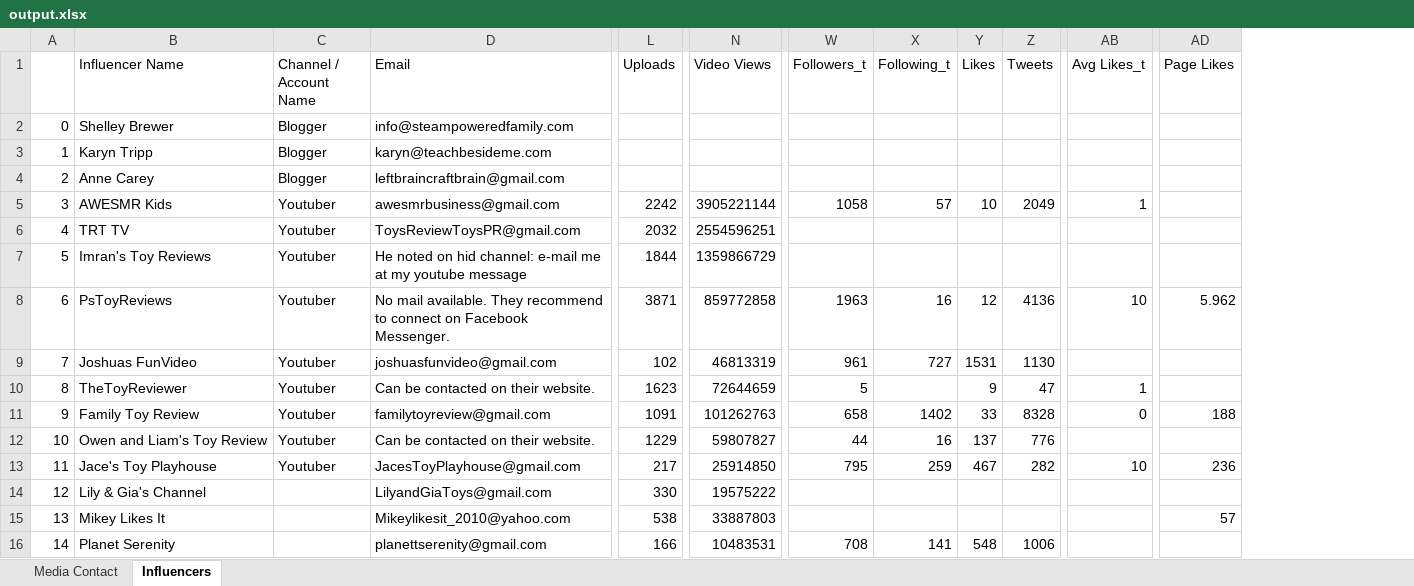
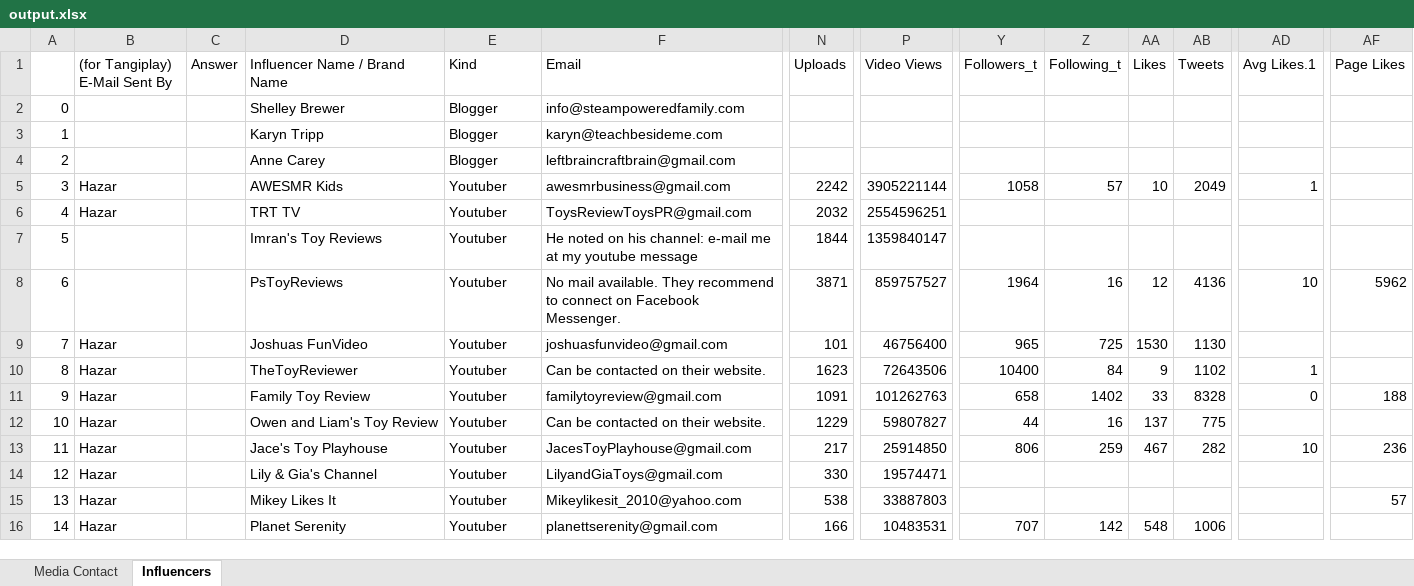
Before and after one commit to muhammetssen/DatabaseUpdater, an Excel workbook: output.xlsx, sheet Influencers, drawn as a sheet; only a part is shown, gaps mark what is left out; values as stored, in another font and other column widths than the file's, no cell formats; addresses are those after the commit; the diff covers the shown part only; the diff names each change by its address in the sheet, - before the commit and + after, or states it on an @@ line.

```diff
--- a/output.xlsx (sheet Influencers)
+++ b/output.xlsx (sheet Influencers)
+column B ((for Tangiplay) E-Mail Sent By), rows 5-16: Hazar | Hazar |  |  | Hazar | Hazar | Hazar | Hazar | Hazar | Hazar | Hazar | Hazar
+column C (Answer), empty
-D1: Influencer Name
+D1: Influencer Name / Brand Name
-E1: Channel / Account Name
+E1: Kind
-AD1: Avg Likes_t
+AD1: Avg Likes.1
-F7 (Email): …noted on hid channel: e-mail…
+F7 (Email): …noted on his channel: e-mail…
-P7 (Video Views): 1359866729
+P7 (Video Views): 1359840147
-P8 (Video Views): 859772858
+P8 (Video Views): 859757527
-Y8 (Followers_t): 1963
+Y8 (Followers_t): 1964
-AF8 (Page Likes): 5.962
+AF8 (Page Likes): 5962
-N9 (Uploads): 102
+N9 (Uploads): 101
-P9 (Video Views): 46813319
+P9 (Video Views): 46756400
-Y9 (Followers_t): 961
+Y9 (Followers_t): 965
-Z9 (Following_t): 727
+Z9 (Following_t): 725
-AA9 (Likes): 1531
+AA9 (Likes): 1530
-P10 (Video Views): 72644659
+P10 (Video Views): 72643506
-Y10 (Followers_t): 5
+Y10 (Followers_t): 10400
-Z10 (Following_t): (empty)
+Z10 (Following_t): 84
-AB10 (Tweets): 47
+AB10 (Tweets): 1102
-AB12 (Tweets): 776
+AB12 (Tweets): 775
-Y13 (Followers_t): 795
+Y13 (Followers_t): 806
-E14:E16 (Kind): (empty)
+E14:E16 (Kind): Youtuber
-P14 (Video Views): 19575222
+P14 (Video Views): 19574471
-Y16 (Followers_t): 708
+Y16 (Followers_t): 707
-Z16 (Following_t): 141
+Z16 (Following_t): 142
```
Also changed, not shown: 13 added rows, 3 removed rows and 12 edited cells elsewhere in this sheet, sheet Media Contact, cell formats, excel.xlsx, 2 other files.
